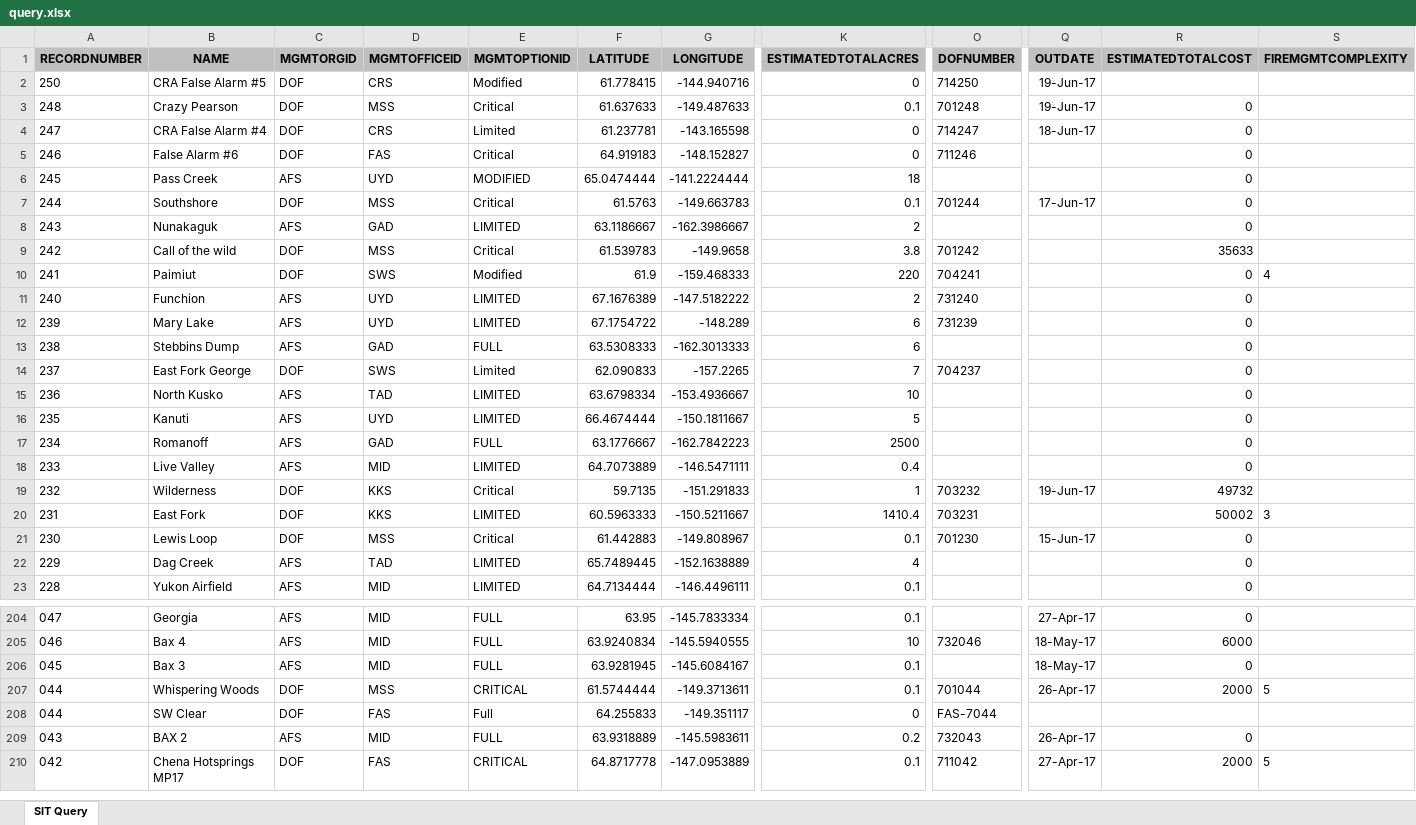
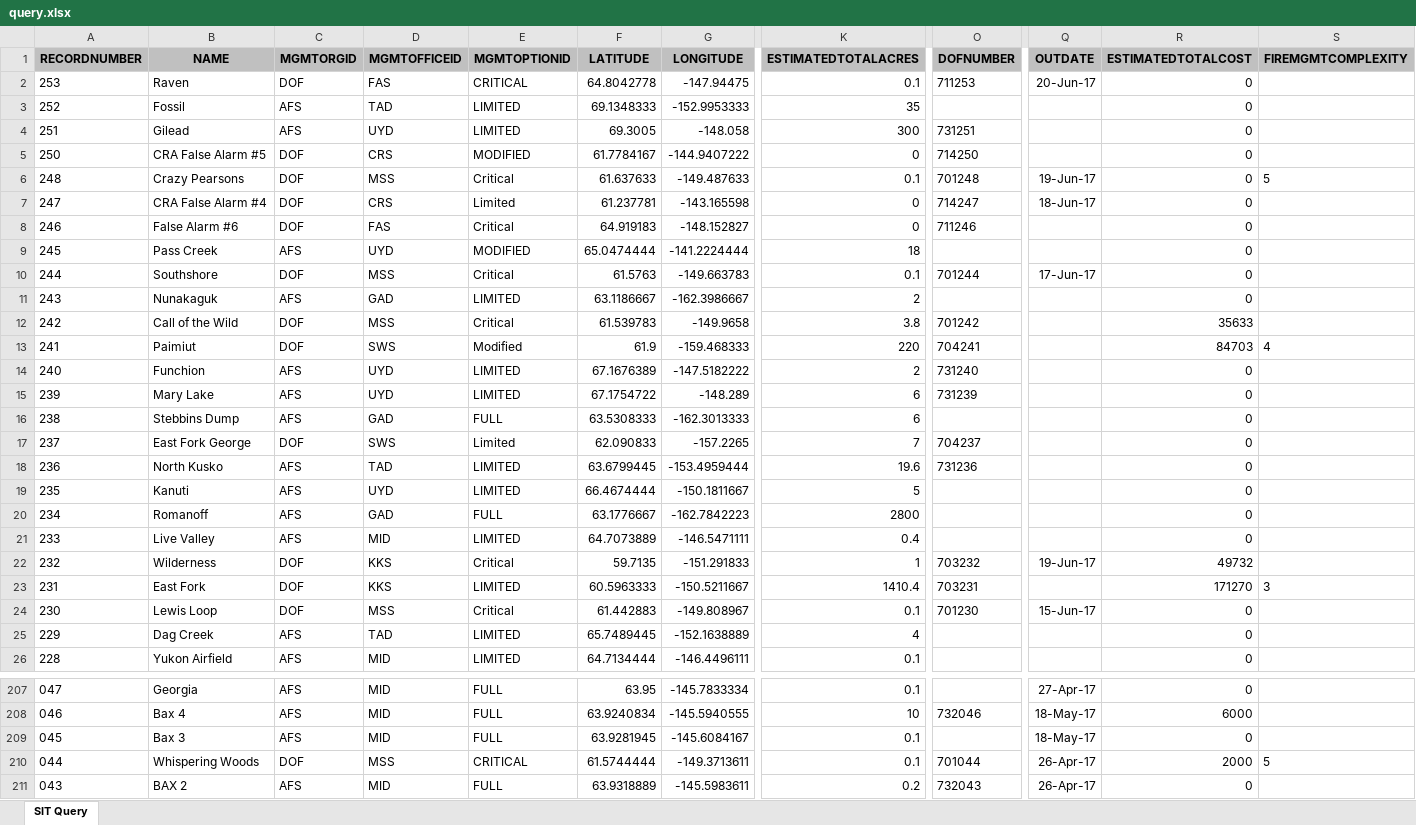
Before and after one commit to benmatheson/fire, an Excel workbook: query.xlsx, sheet SIT Query, drawn as a sheet; only a part is shown, gaps mark what is left out; the shorter side is filled out with more unchanged rows; values as stored, in another font and other column widths than the file's, no borders; removed rows and columns are numbered as before the commit, all else as after; rows hold the shown columns only; the diff covers the shown part only; the diff names each change by its address in the sheet, - before the commit and + after, or states it on an @@ line.

```diff
--- a/query.xlsx (sheet SIT Query)
+++ b/query.xlsx (sheet SIT Query)
+row 2: 253 | Raven | DOF | FAS | CRITICAL | 64.8042778 | -147.94475 | 0.1 | 711253 | 20-Jun-17 | 0
+row 3: 252 | Fossil | AFS | TAD | LIMITED | 69.1348333 | -152.9953333 | 35 |  |  | 0
+row 4: 251 | Gilead | AFS | UYD | LIMITED | 69.3005 | -148.058 | 300 | 731251 |  | 0
-E5 (MGMTOPTIONID): Modified
+E5 (MGMTOPTIONID): MODIFIED
-F5 (LATITUDE): 61.778415
+F5 (LATITUDE): 61.7784167
-G5 (LONGITUDE): -144.940716
+G5 (LONGITUDE): -144.9407222
-Q5 (OUTDATE): 19-Jun-17
+Q5 (OUTDATE): (empty)
-R5 (ESTIMATEDTOTALCOST): (empty)
+R5 (ESTIMATEDTOTALCOST): 0
-B6 (NAME): Crazy Pearson
+B6 (NAME): Crazy Pearsons
-S6 (FIREMGMTCOMPLEXITY): (empty)
+S6 (FIREMGMTCOMPLEXITY): 5
-B12 (NAME): Call of the wild
+B12 (NAME): Call of the Wild
-R13 (ESTIMATEDTOTALCOST): 0
+R13 (ESTIMATEDTOTALCOST): 84703
-F18 (LATITUDE): 63.6798334
+F18 (LATITUDE): 63.6799445
-G18 (LONGITUDE): -153.4936667
+G18 (LONGITUDE): -153.4959444
-K18 (ESTIMATEDTOTALACRES): 10
+K18 (ESTIMATEDTOTALACRES): 19.6
-O18 (DOFNUMBER): (empty)
+O18 (DOFNUMBER): 731236
-K20 (ESTIMATEDTOTALACRES): 2500
+K20 (ESTIMATEDTOTALACRES): 2800
-R23 (ESTIMATEDTOTALCOST): 50002
+R23 (ESTIMATEDTOTALCOST): 171270
-row 208: 044 | SW Clear | DOF | FAS | Full | 64.255833 | -149.351117 | 0 | FAS-7044
```
Also changed, not shown: 9 edited cells elsewhere in this sheet, 3 other files.
